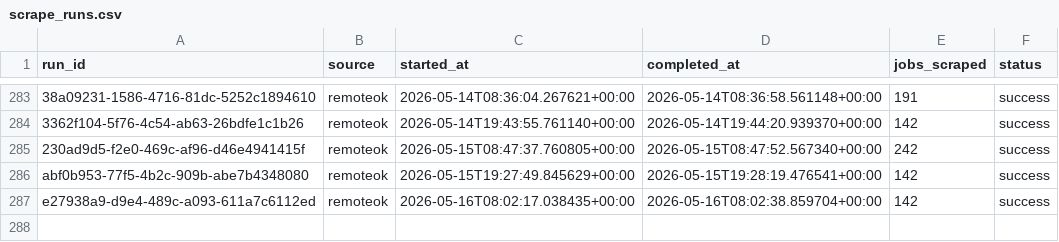
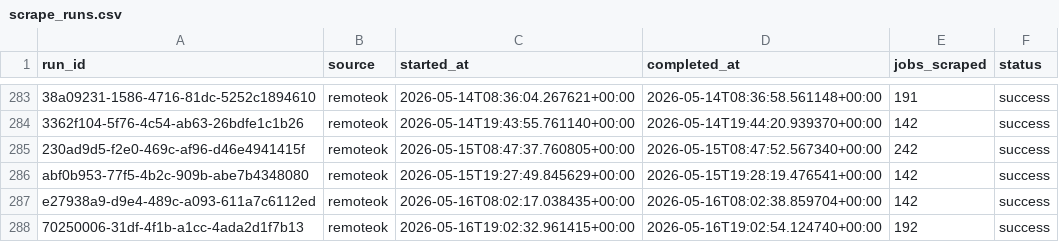
Before and after one commit to tanprabhu/job-market-pulse, a CSV file: data/meta/scrape_runs.csv, drawn as a sheet; only a part is shown, gaps mark what is left out; the diff names each change by its address in the sheet, - before the commit and + after, or states it on an @@ line.

```diff
--- a/data/meta/scrape_runs.csv
+++ b/data/meta/scrape_runs.csv
+row 288: 70250006-31df-4f1b-a1cc-4ada2d1f7b13 | remoteok | 2026-05-16T19:02:32.961415+00:00 | 2026-05-16T19:02:54.124740+00:00 | 192 | success
```
Also changed, not shown: data/processed/data_clean.csv, data/processed/run_job_info.csv, 1 other file.
